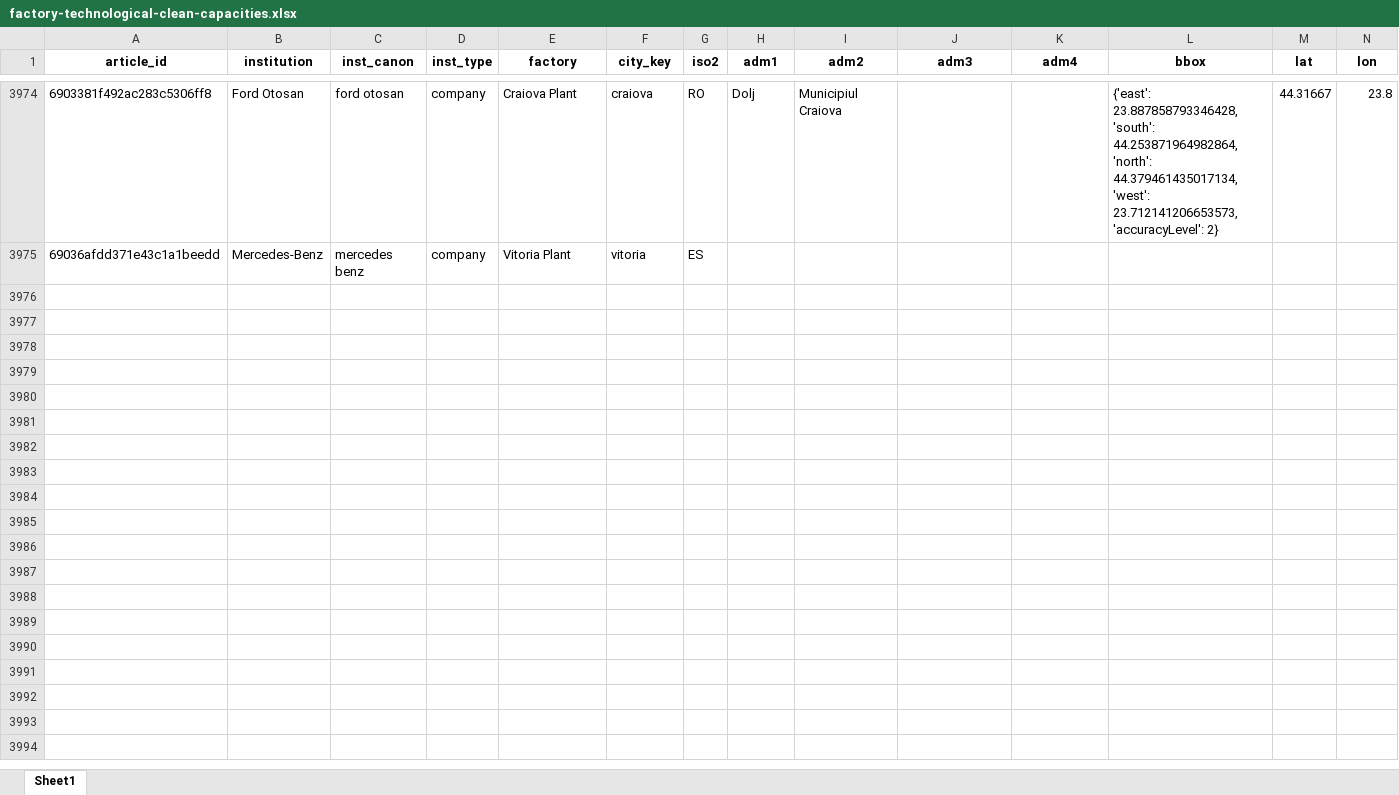
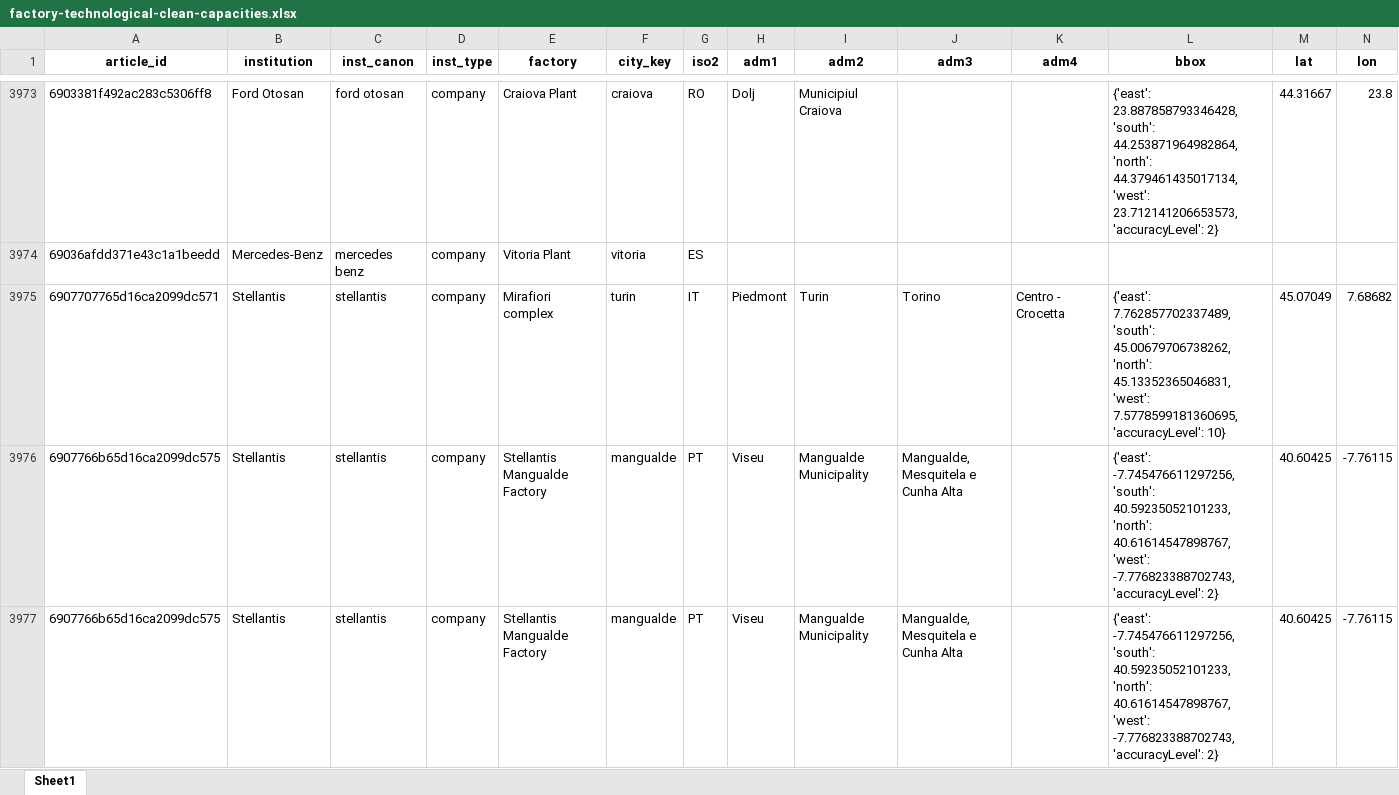
Before and after one commit to benmcwilliams/tuone-core, an Excel workbook: reconcile/storage/output/factory-technological-clean-capacities.xlsx, sheet Sheet1, drawn as a sheet; only a part is shown, gaps mark what is left out; values as stored, in another font and other column widths than the file's, no borders; rows hold the shown columns only; the diff covers the shown part only; the diff names each change by its address in the sheet, - before the commit and + after, or states it on an @@ line.

```diff
--- a/reconcile/storage/output/factory-technological-clean-capacities.xlsx (sheet Sheet1)
+++ b/reconcile/storage/output/factory-technological-clean-capacities.xlsx (sheet Sheet1)
+row 3975: 6907707765d16ca2099dc571 | Stellantis | stellantis | company | Mirafiori complex | turin | IT | Piedmont | Turin | Torino | Centro - Crocetta | {'east': 7.762857702337489, 'south': 45.00679706738262, 'north': 45.13352365046831, 'west': 7.5778599181360695, 'accuracyLevel': 10} | 45.07049 | 7.68682
+row 3976: 6907766b65d16ca2099dc575 | Stellantis | stellantis | company | Stellantis Mangualde Factory | mangualde | PT | Viseu | Mangualde Municipality | Mangualde, Mesquitela e Cunha Alta |  | {'east': -7.745476611297256, 'south': 40.59235052101233, 'north': 40.61614547898767, 'west': -7.776823388702743, 'accuracyLevel': 2} | 40.60425 | -7.76115
+row 3977: 6907766b65d16ca2099dc575 | Stellantis | stellantis | company | Stellantis Mangualde Factory | mangualde | PT | Viseu | Mangualde Municipality | Mangualde, Mesquitela e Cunha Alta |  | {'east': -7.745476611297256, 'south': 40.59235052101233, 'north': 40.61614547898767, 'west': -7.776823388702743, 'accuracyLevel': 2} | 40.60425 | -7.76115
```
Also changed, not shown: 4 added rows, 3 removed rows and 6 edited cells elsewhere in this sheet, reconcile/storage/output/clean-investment-funds-factory.xlsx, reconcile/storage/output/grouped-factories.xlsx, 22 other files.
